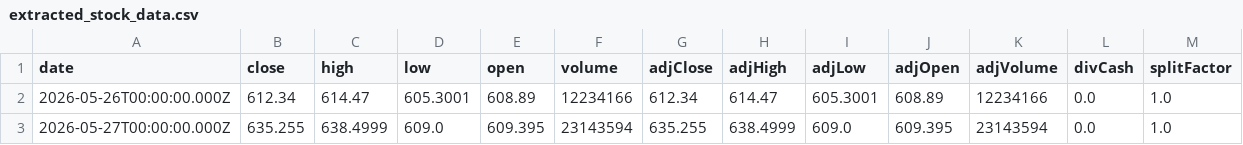
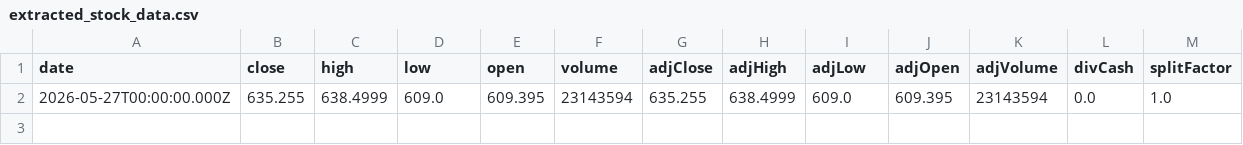
Before and after one commit to Ethan07914/stock_price_prediction, a CSV file: data/extracted_stock_data.csv, drawn as a sheet; the diff names each change by its address in the sheet, - before the commit and + after, or states it on an @@ line.

```diff
--- a/data/extracted_stock_data.csv
+++ b/data/extracted_stock_data.csv
-row 2: 2026-05-26T00:00:00.000Z | 612.34 | 614.47 | 605.3001 | 608.89 | 12234166 | 612.34 | 614.47 | 605.3001 | 608.89 | 12234166 | 0.0 | 1.0
```
Also changed, not shown: data/news_df_with_metrics.csv, data/preds_vs_actual.csv, 4 other files.
